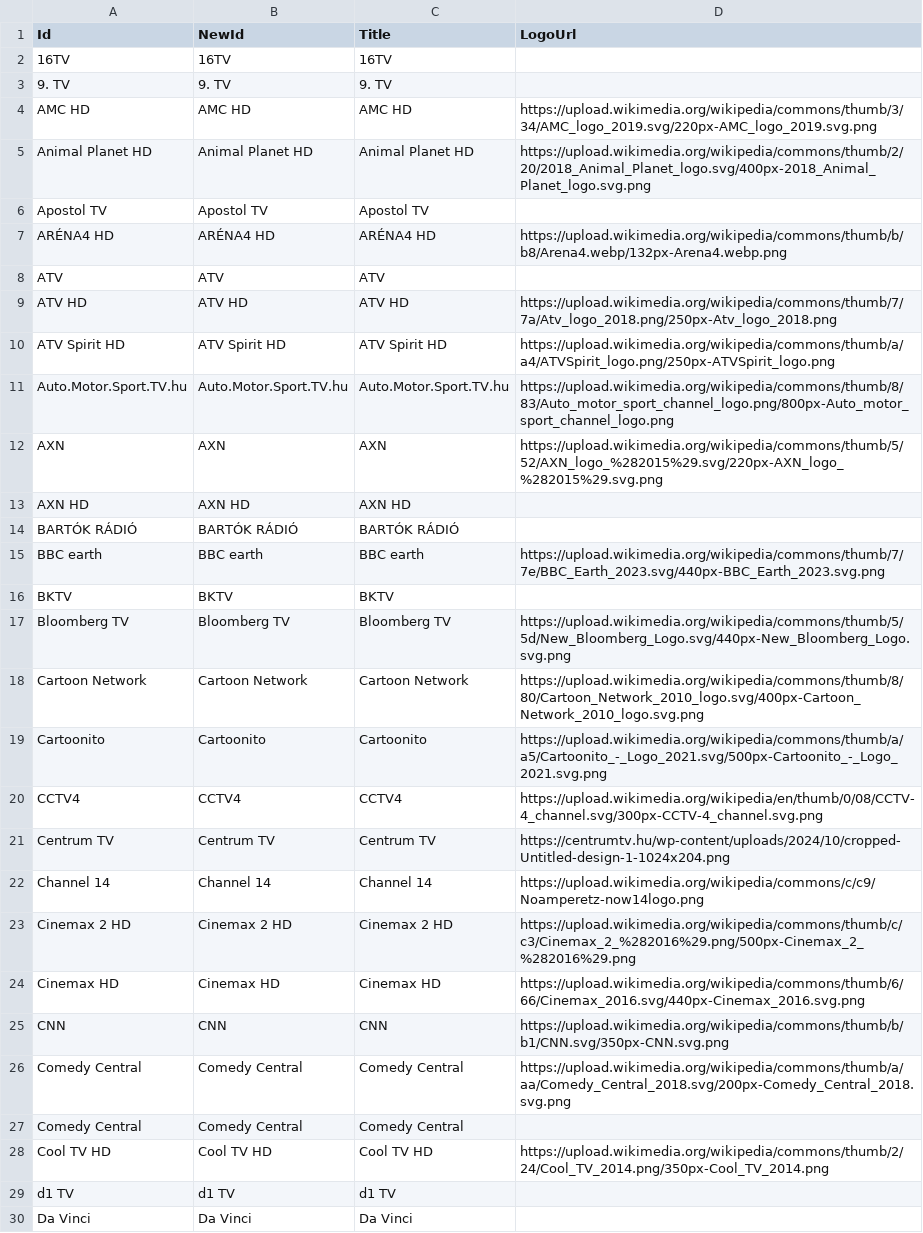
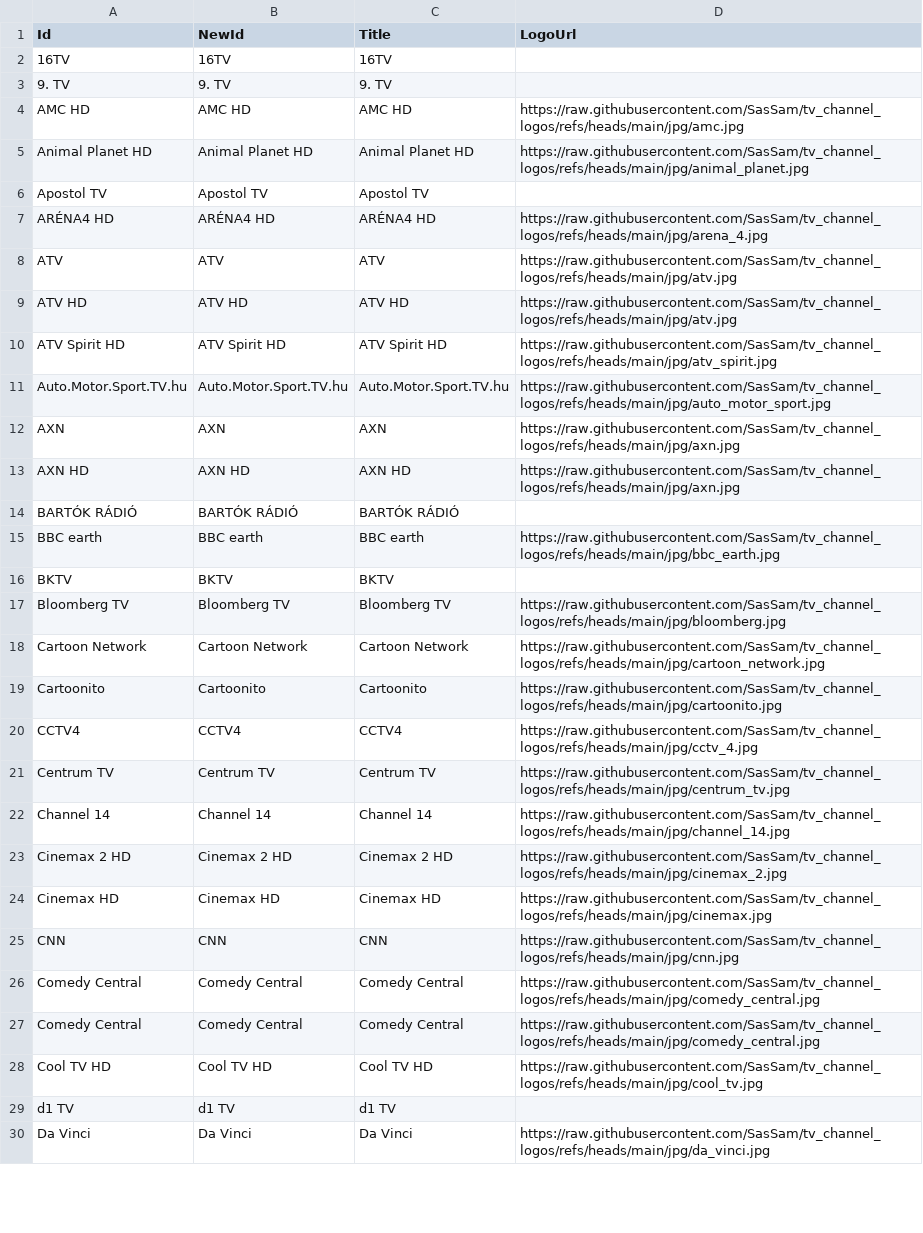
Before and after one commit to dobrosi/xmltv, a CSV file: mapper/nicelogo.csv, drawn as a sheet; only a part is shown; the diff covers the shown part only.

Commit message:
Update nicelogo.csv with new jpg logos

```diff
--- a/mapper/nicelogo.csv
+++ b/mapper/nicelogo.csv
@@ -3,28 +3,28 @@ Id,NewId,Title,LogoUrl
 9. TV,9. TV,9. TV,
-AMC HD,AMC HD,AMC HD,https://upload.wikimedia.org/wikipedia/commons/thumb/3/34/AMC_logo_2019.svg/220px-AMC_logo_2019.svg.png
-Animal Planet HD,Animal Planet HD,Animal Planet HD,https://upload.wikimedia.org/wikipedia/commons/thumb/2/20/2018_Animal_Planet_logo.svg/400px-2018_Animal_Planet_logo.svg.png
+AMC HD,AMC HD,AMC HD,https://raw.githubusercontent.com/SasSam/tv_channel_logos/refs/heads/main/jpg/amc.jpg
+Animal Planet HD,Animal Planet HD,Animal Planet HD,https://raw.githubusercontent.com/SasSam/tv_channel_logos/refs/heads/main/jpg/animal_planet.jpg
 Apostol TV,Apostol TV,Apostol TV,
-ARÉNA4 HD,ARÉNA4 HD,ARÉNA4 HD,https://upload.wikimedia.org/wikipedia/commons/thumb/b/b8/Arena4.webp/132px-Arena4.webp.png
-ATV,ATV,ATV,
-ATV HD,ATV HD,ATV HD,https://upload.wikimedia.org/wikipedia/commons/thumb/7/7a/Atv_logo_2018.png/250px-Atv_logo_2018.png
-ATV Spirit HD,ATV Spirit HD,ATV Spirit HD,https://upload.wikimedia.org/wikipedia/commons/thumb/a/a4/ATVSpirit_logo.png/250px-ATVSpirit_logo.png
-Auto.Motor.Sport.TV.hu,Auto.Motor.Sport.TV.hu,Auto.Motor.Sport.TV.hu,https://upload.wikimedia.org/wikipedia/commons/thumb/8/83/Auto_motor_sport_channel_logo.png/800px-Auto_motor_sport_channel_logo.png
-AXN,AXN,AXN,https://upload.wikimedia.org/wikipedia/commons/thumb/5/52/AXN_logo_%282015%29.svg/220px-AXN_logo_%282015%29.svg.png
-AXN HD,AXN HD,AXN HD,
+ARÉNA4 HD,ARÉNA4 HD,ARÉNA4 HD,https://raw.githubusercontent.com/SasSam/tv_channel_logos/refs/heads/main/jpg/arena_4.jpg
+ATV,ATV,ATV,https://raw.githubusercontent.com/SasSam/tv_channel_logos/refs/heads/main/jpg/atv.jpg
+ATV HD,ATV HD,ATV HD,https://raw.githubusercontent.com/SasSam/tv_channel_logos/refs/heads/main/jpg/atv.jpg
+ATV Spirit HD,ATV Spirit HD,ATV Spirit HD,https://raw.githubusercontent.com/SasSam/tv_channel_logos/refs/heads/main/jpg/atv_spirit.jpg
+Auto.Motor.Sport.TV.hu,Auto.Motor.Sport.TV.hu,Auto.Motor.Sport.TV.hu,https://raw.githubusercontent.com/SasSam/tv_channel_logos/refs/heads/main/jpg/auto_motor_sport.jpg
+AXN,AXN,AXN,https://raw.githubusercontent.com/SasSam/tv_channel_logos/refs/heads/main/jpg/axn.jpg
+AXN HD,AXN HD,AXN HD,https://raw.githubusercontent.com/SasSam/tv_channel_logos/refs/heads/main/jpg/axn.jpg
 BARTÓK RÁDIÓ,BARTÓK RÁDIÓ,BARTÓK RÁDIÓ,
-BBC earth,BBC earth,BBC earth,https://upload.wikimedia.org/wikipedia/commons/thumb/7/7e/BBC_Earth_2023.svg/440px-BBC_Earth_2023.svg.png
+BBC earth,BBC earth,BBC earth,https://raw.githubusercontent.com/SasSam/tv_channel_logos/refs/heads/main/jpg/bbc_earth.jpg
 BKTV,BKTV,BKTV,
-Bloomberg TV,Bloomberg TV,Bloomberg TV,https://upload.wikimedia.org/wikipedia/commons/thumb/5/5d/New_Bloomberg_Logo.svg/440px-New_Bloomberg_Logo.svg.png
-Cartoon Network,Cartoon Network,Cartoon Network,https://upload.wikimedia.org/wikipedia/commons/thumb/8/80/Cartoon_Network_2010_logo.svg/400px-Cartoon_Network_2010_logo.svg.png
-Cartoonito,Cartoonito,Cartoonito,https://upload.wikimedia.org/wikipedia/commons/thumb/a/a5/Cartoonito_-_Logo_2021.svg/500px-Cartoonito_-_Logo_2021.svg.png
-CCTV4,CCTV4,CCTV4,https://upload.wikimedia.org/wikipedia/en/thumb/0/08/CCTV-4_channel.svg/300px-CCTV-4_channel.svg.png
-Centrum TV,Centrum TV,Centrum TV,https://centrumtv.hu/wp-content/uploads/2024/10/cropped-Untitled-design-1-1024x204.png
-Channel 14,Channel 14,Channel 14,https://upload.wikimedia.org/wikipedia/commons/c/c9/Noamperetz-now14logo.png
-Cinemax 2 HD,Cinemax 2 HD,Cinemax 2 HD,https://upload.wikimedia.org/wikipedia/commons/thumb/c/c3/Cinemax_2_%282016%29.png/500px-Cinemax_2_%282016%29.png
-Cinemax HD,Cinemax HD,Cinemax HD,https://upload.wikimedia.org/wikipedia/commons/thumb/6/66/Cinemax_2016.svg/440px-Cinemax_2016.svg.png
-CNN,CNN,CNN,https://upload.wikimedia.org/wikipedia/commons/thumb/b/b1/CNN.svg/350px-CNN.svg.png
-Comedy Central,Comedy Central,Comedy Central,https://upload.wikimedia.org/wikipedia/commons/thumb/a/aa/Comedy_Central_2018.svg/200px-Comedy_Central_2018.svg.png
-Comedy Central,Comedy Central,Comedy Central,
-Cool TV HD,Cool TV HD,Cool TV HD,https://upload.wikimedia.org/wikipedia/commons/thumb/2/24/Cool_TV_2014.png/350px-Cool_TV_2014.png
+Bloomberg TV,Bloomberg TV,Bloomberg TV,https://raw.githubusercontent.com/SasSam/tv_channel_logos/refs/heads/main/jpg/bloomberg.jpg
+Cartoon Network,Cartoon Network,Cartoon Network,https://raw.githubusercontent.com/SasSam/tv_channel_logos/refs/heads/main/jpg/cartoon_network.jpg
+Cartoonito,Cartoonito,Cartoonito,https://raw.githubusercontent.com/SasSam/tv_channel_logos/refs/heads/main/jpg/cartoonito.jpg
+CCTV4,CCTV4,CCTV4,https://raw.githubusercontent.com/SasSam/tv_channel_logos/refs/heads/main/jpg/cctv_4.jpg
+Centrum TV,Centrum TV,Centrum TV,https://raw.githubusercontent.com/SasSam/tv_channel_logos/refs/heads/main/jpg/centrum_tv.jpg
+Channel 14,Channel 14,Channel 14,https://raw.githubusercontent.com/SasSam/tv_channel_logos/refs/heads/main/jpg/channel_14.jpg
+Cinemax 2 HD,Cinemax 2 HD,Cinemax 2 HD,https://raw.githubusercontent.com/SasSam/tv_channel_logos/refs/heads/main/jpg/cinemax_2.jpg
+Cinemax HD,Cinemax HD,Cinemax HD,https://raw.githubusercontent.com/SasSam/tv_channel_logos/refs/heads/main/jpg/cinemax.jpg
+CNN,CNN,CNN,https://raw.githubusercontent.com/SasSam/tv_channel_logos/refs/heads/main/jpg/cnn.jpg
+Comedy Central,Comedy Central,Comedy Central,https://raw.githubusercontent.com/SasSam/tv_channel_logos/refs/heads/main/jpg/comedy_central.jpg
+Comedy Central,Comedy Central,Comedy Central,https://raw.githubusercontent.com/SasSam/tv_channel_logos/refs/heads/main/jpg/comedy_central.jpg
+Cool TV HD,Cool TV HD,Cool TV HD,https://raw.githubusercontent.com/SasSam/tv_channel_logos/refs/heads/main/jpg/cool_tv.jpg
 d1 TV,d1 TV,d1 TV,
-Da Vinci,Da Vinci,Da Vinci,
+Da Vinci,Da Vinci,Da Vinci,https://raw.githubusercontent.com/SasSam/tv_channel_logos/refs/heads/main/jpg/da_vinci.jpg
```
Also changed, not shown: 104 edited cells elsewhere in this file.
